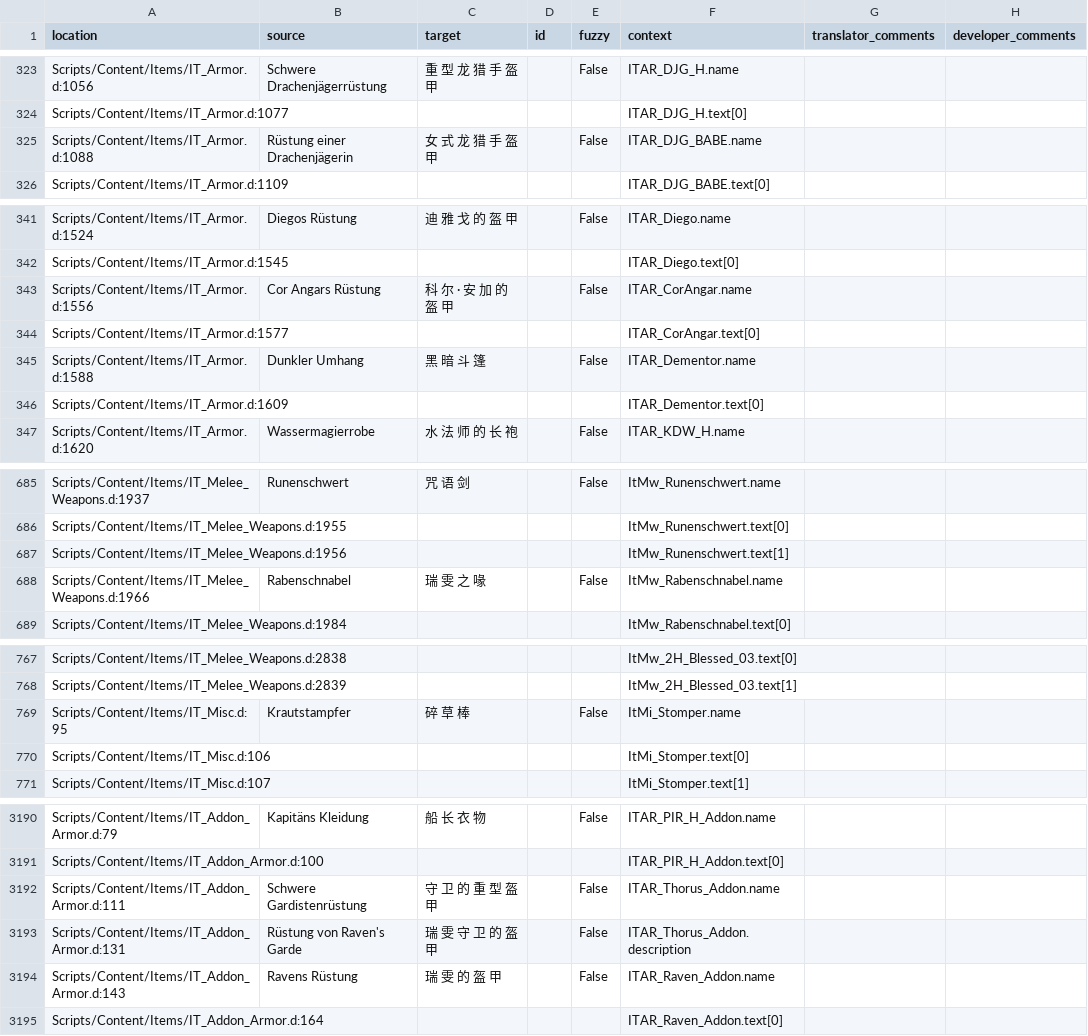
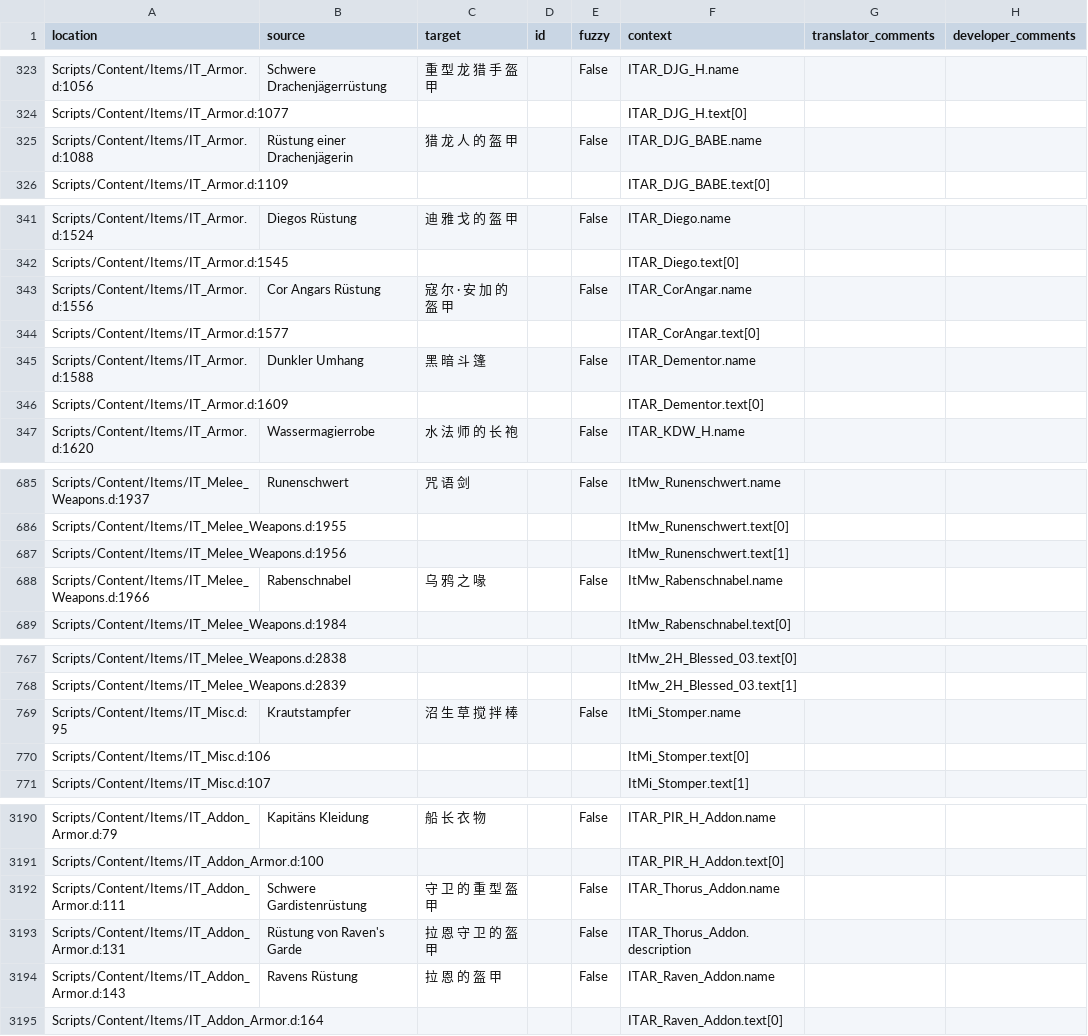
Before and after one commit to auronen/Gothic-2-localization, a CSV file: .translations/zh_Hans/Items.csv, drawn as a sheet; only a part is shown, gaps mark what is left out; the diff covers the shown part only.

```diff
--- a/.translations/zh_Hans/Items.csv
+++ b/.translations/zh_Hans/Items.csv
@@ -324,3 +324,3 @@
 "Scripts/Content/Items/IT_Armor.d:1077","","","","","ITAR_DJG_H.text[0]","",""
-"Scripts/Content/Items/IT_Armor.d:1088","Rüstung einer Drachenjägerin","女 式 龙 猎 手 盔 甲","","False","ITAR_DJG_BABE.name","",""
+"Scripts/Content/Items/IT_Armor.d:1088","Rüstung einer Drachenjägerin","猎 龙 人 的 盔 甲","","False","ITAR_DJG_BABE.name","",""
 "Scripts/Content/Items/IT_Armor.d:1109","","","","","ITAR_DJG_BABE.text[0]","",""
@@ -342,3 +342,3 @@
 "Scripts/Content/Items/IT_Armor.d:1545","","","","","ITAR_Diego.text[0]","",""
-"Scripts/Content/Items/IT_Armor.d:1556","Cor Angars Rüstung","科 尔 · 安 加 的 盔 甲","","False","ITAR_CorAngar.name","",""
+"Scripts/Content/Items/IT_Armor.d:1556","Cor Angars Rüstung","寇 尔 · 安 加 的 盔 甲","","False","ITAR_CorAngar.name","",""
 "Scripts/Content/Items/IT_Armor.d:1577","","","","","ITAR_CorAngar.text[0]","",""
@@ -687,3 +687,3 @@
 "Scripts/Content/Items/IT_Melee_Weapons.d:1956","","","","","ItMw_Runenschwert.text[1]","",""
-"Scripts/Content/Items/IT_Melee_Weapons.d:1966","Rabenschnabel","瑞 雯 之 喙","","False","ItMw_Rabenschnabel.name","",""
+"Scripts/Content/Items/IT_Melee_Weapons.d:1966","Rabenschnabel","乌 鸦 之 喙","","False","ItMw_Rabenschnabel.name","",""
 "Scripts/Content/Items/IT_Melee_Weapons.d:1984","","","","","ItMw_Rabenschnabel.text[0]","",""
@@ -768,3 +768,3 @@
 "Scripts/Content/Items/IT_Melee_Weapons.d:2839","","","","","ItMw_2H_Blessed_03.text[1]","",""
-"Scripts/Content/Items/IT_Misc.d:95","Krautstampfer","碎 草 棒","","False","ItMi_Stomper.name","",""
+"Scripts/Content/Items/IT_Misc.d:95","Krautstampfer","沼 生 草 搅 拌 棒","","False","ItMi_Stomper.name","",""
 "Scripts/Content/Items/IT_Misc.d:106","","","","","ItMi_Stomper.text[0]","",""
@@ -3192,4 +3192,4 @@
 "Scripts/Content/Items/IT_Addon_Armor.d:111","Schwere Gardistenrüstung","守 卫 的 重 型 盔 甲","","False","ITAR_Thorus_Addon.name","",""
-"Scripts/Content/Items/IT_Addon_Armor.d:131","Rüstung von Raven's Garde","瑞 雯 守 卫 的 盔 甲","","False","ITAR_Thorus_Addon.description","",""
-"Scripts/Content/Items/IT_Addon_Armor.d:143","Ravens Rüstung","瑞 雯 的 盔 甲","","False","ITAR_Raven_Addon.name","",""
+"Scripts/Content/Items/IT_Addon_Armor.d:131","Rüstung von Raven's Garde","拉 恩 守 卫 的 盔 甲","","False","ITAR_Thorus_Addon.description","",""
+"Scripts/Content/Items/IT_Addon_Armor.d:143","Ravens Rüstung","拉 恩 的 盔 甲","","False","ITAR_Raven_Addon.name","",""
 "Scripts/Content/Items/IT_Addon_Armor.d:164","","","","","ITAR_Raven_Addon.text[0]","",""
```
Also changed, not shown: 11 edited cells elsewhere in this file.
